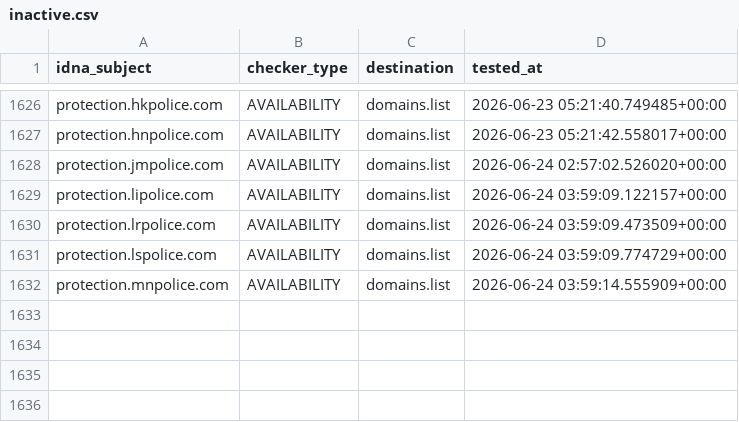
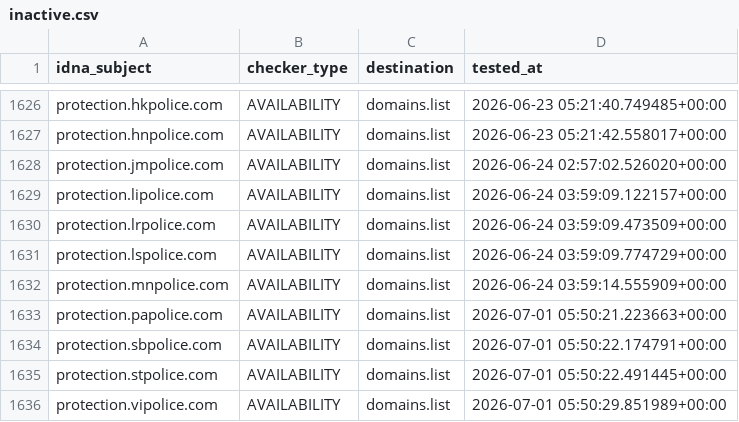
Before and after one commit to Ultimate-Hosts-Blacklist/someonewhocares.org, a CSV file: .pyfunceble/inactive.csv, drawn as a sheet; only a part is shown, gaps mark what is left out.

```diff
--- a/.pyfunceble/inactive.csv
+++ b/.pyfunceble/inactive.csv
@@ -1632 +1632,5 @@ protection.lspolice.com,AVAILABILITY,domains.list,2026-06-24 03:59:09.774729+00:
 protection.mnpolice.com,AVAILABILITY,domains.list,2026-06-24 03:59:14.555909+00:00
+protection.papolice.com,AVAILABILITY,domains.list,2026-07-01 05:50:21.223663+00:00
+protection.sbpolice.com,AVAILABILITY,domains.list,2026-07-01 05:50:22.174791+00:00
+protection.stpolice.com,AVAILABILITY,domains.list,2026-07-01 05:50:22.491445+00:00
+protection.vipolice.com,AVAILABILITY,domains.list,2026-07-01 05:50:29.851989+00:00
```
Also changed, not shown: output/domains.list/continue.csv, 10 other files.
